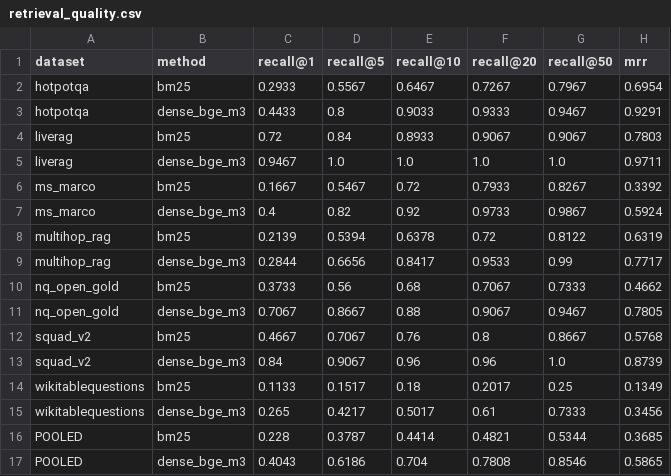
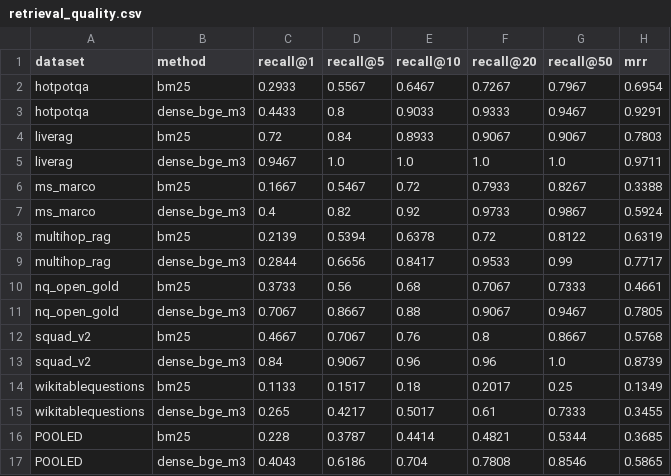
Before and after one commit to esmaeil-abedi-dev/rag-token-budget, a CSV file: outputs/retrieval_quality.csv, drawn as a sheet.

```diff
--- a/outputs/retrieval_quality.csv
+++ b/outputs/retrieval_quality.csv
@@ -5,3 +5,3 @@ liverag,bm25,0.72,0.84,0.8933,0.9067,0.9067,0.7803
 liverag,dense_bge_m3,0.9467,1.0,1.0,1.0,1.0,0.9711
-ms_marco,bm25,0.1667,0.5467,0.72,0.7933,0.8267,0.3392
+ms_marco,bm25,0.1667,0.5467,0.72,0.7933,0.8267,0.3388
 ms_marco,dense_bge_m3,0.4,0.82,0.92,0.9733,0.9867,0.5924
@@ -9,3 +9,3 @@ multihop_rag,bm25,0.2139,0.5394,0.6378,0.72,0.8122,0.6319
 multihop_rag,dense_bge_m3,0.2844,0.6656,0.8417,0.9533,0.99,0.7717
-nq_open_gold,bm25,0.3733,0.56,0.68,0.7067,0.7333,0.4662
+nq_open_gold,bm25,0.3733,0.56,0.68,0.7067,0.7333,0.4661
 nq_open_gold,dense_bge_m3,0.7067,0.8667,0.88,0.9067,0.9467,0.7805
@@ -14,3 +14,3 @@ squad_v2,dense_bge_m3,0.84,0.9067,0.96,0.96,1.0,0.8739
 wikitablequestions,bm25,0.1133,0.1517,0.18,0.2017,0.25,0.1349
-wikitablequestions,dense_bge_m3,0.265,0.4217,0.5017,0.61,0.7333,0.3456
+wikitablequestions,dense_bge_m3,0.265,0.4217,0.5017,0.61,0.7333,0.3455
 POOLED,bm25,0.228,0.3787,0.4414,0.4821,0.5344,0.3685
```
Also changed, not shown: outputs/graph_confound_checks.csv, outputs/preliminary_results.csv, 18 other files.
